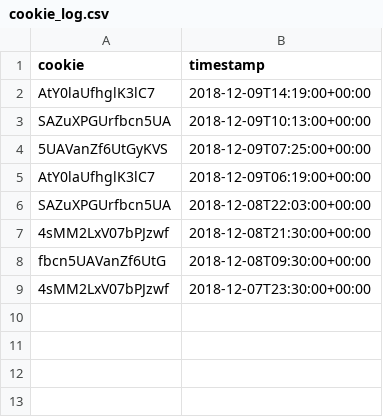
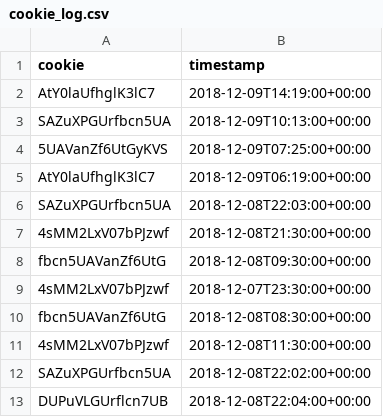
Before and after one commit to nickltang/Most-Active-Cookie, a CSV file: cookie_log.csv, drawn as a sheet; the diff names each change by its address in the sheet, - before the commit and + after, or states it on an @@ line.

```diff
--- a/cookie_log.csv
+++ b/cookie_log.csv
+row 10: fbcn5UAVanZf6UtG | 2018-12-08T08:30:00+00:00
+row 11: 4sMM2LxV07bPJzwf | 2018-12-08T11:30:00+00:00
+row 12: SAZuXPGUrfbcn5UA | 2018-12-08T22:02:00+00:00
+row 13: DUPuVLGUrflcn7UB | 2018-12-08T22:04:00+00:00
```
Also changed, not shown: 3 other files.
